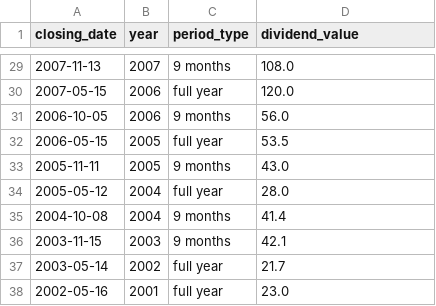
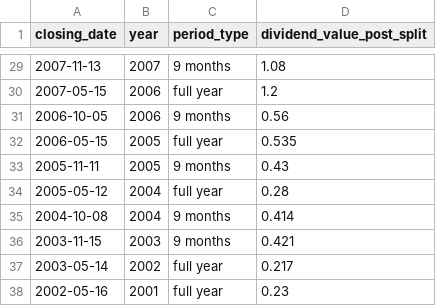
Before and after one commit to quantviews/russian_dividends, a CSV file: data/GMKN.csv, drawn as a sheet; only a part is shown, gaps mark what is left out; the diff covers the shown part only.

```diff
--- a/data/GMKN.csv
+++ b/data/GMKN.csv
@@ -1 +1 @@
-closing_date,year,period_type,dividend_value
+closing_date,year,period_type,dividend_value_post_split
@@ -29,10 +29,10 @@ closing_date,year,period_type,dividend_value
-2007-11-13,2007,9 months,108.0
-2007-05-15,2006,full year,120.0
-2006-10-05,2006,9 months,56.0
-2006-05-15,2005,full year,53.5
-2005-11-11,2005,9 months,43.0
-2005-05-12,2004,full year,28.0
-2004-10-08,2004,9 months,41.4
-2003-11-15,2003,9 months,42.1
-2003-05-14,2002,full year,21.7
-2002-05-16,2001,full year,23.0
+2007-11-13,2007,9 months,1.08
+2007-05-15,2006,full year,1.2
+2006-10-05,2006,9 months,0.56
+2006-05-15,2005,full year,0.535
+2005-11-11,2005,9 months,0.43
+2005-05-12,2004,full year,0.28
+2004-10-08,2004,9 months,0.414
+2003-11-15,2003,9 months,0.421
+2003-05-14,2002,full year,0.217
+2002-05-16,2001,full year,0.23
```
Also changed, not shown: 26 edited cells elsewhere in this file, data/TRNFP.csv, data/TRNFPP.csv.
